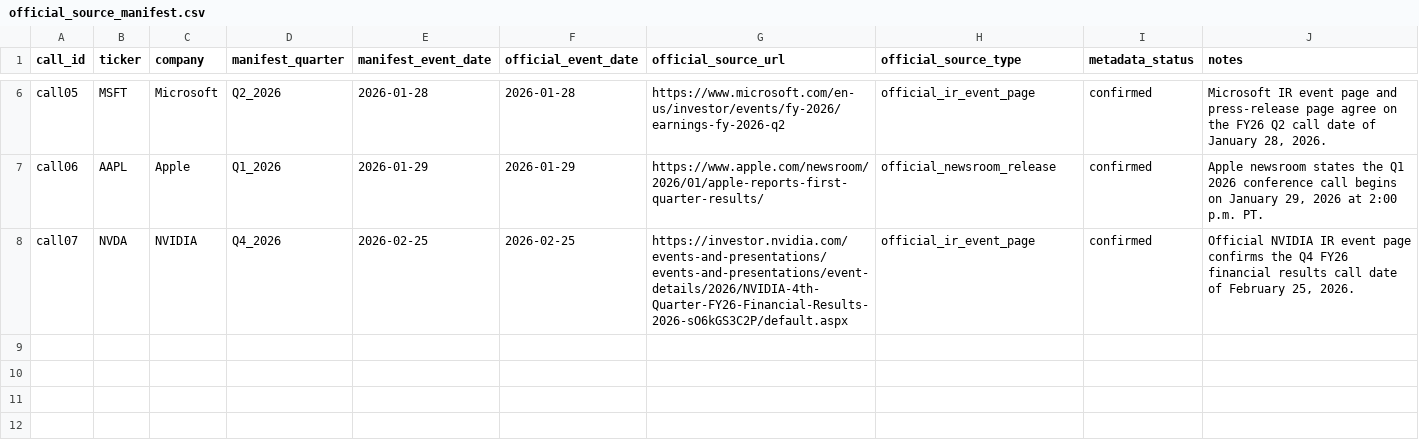
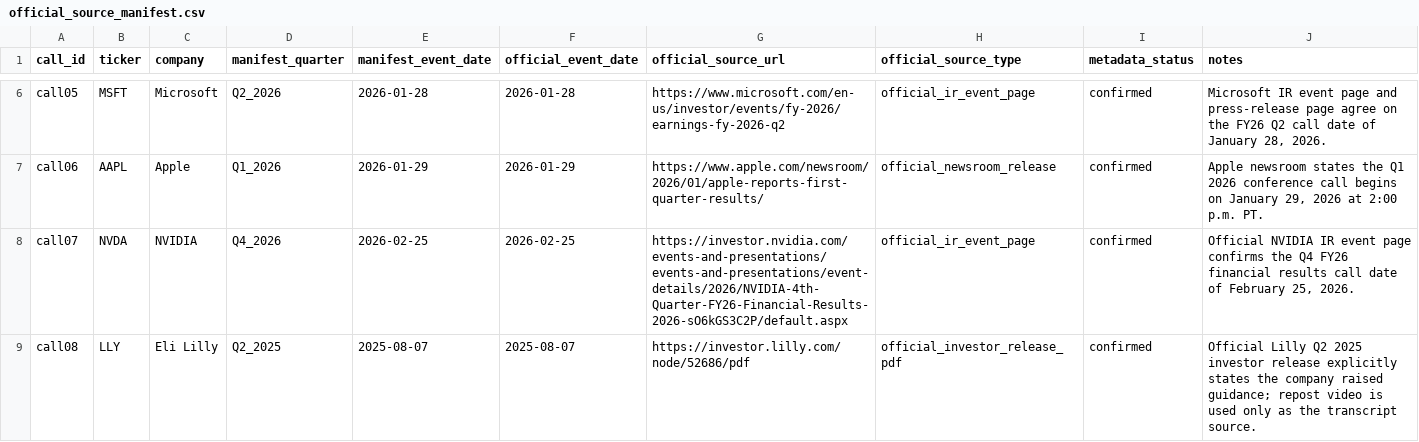
Before and after one commit to keithtgrehan/earnings-call-sentiment-from-voice-transcript-with-an-optional-video-24-02-2026, a CSV file: data/gold_guidance_calls/official_source_manifest.csv, drawn as a sheet; only a part is shown, gaps mark what is left out.

```diff
--- a/data/gold_guidance_calls/official_source_manifest.csv
+++ b/data/gold_guidance_calls/official_source_manifest.csv
@@ -8 +8,2 @@ call06,AAPL,Apple,Q1_2026,2026-01-29,2026-01-29,https://www.apple.com/newsroom/2
 call07,NVDA,NVIDIA,Q4_2026,2026-02-25,2026-02-25,https://investor.nvidia.com/events-and-presentations/events-and-presentations/event-details/2026/NVIDIA-4th-Quarter-FY26-Financial-Results-2026-sO6kGS3C2P/default.aspx,official_ir_event_page,confirmed,"Official NVIDIA IR event page confirms the Q4 FY26 financial results call date of February 25, 2026."
+call08,LLY,Eli Lilly,Q2_2025,2025-08-07,2025-08-07,https://investor.lilly.com/node/52686/pdf,official_investor_release_pdf,confirmed,Official Lilly Q2 2025 investor release explicitly states the company raised guidance; repost video is used only as the transcript source.
```
Also changed, not shown: data/gold_guidance_calls/call_manifest.csv, data/gold_guidance_calls/draft_labels.csv, 9 other files.
